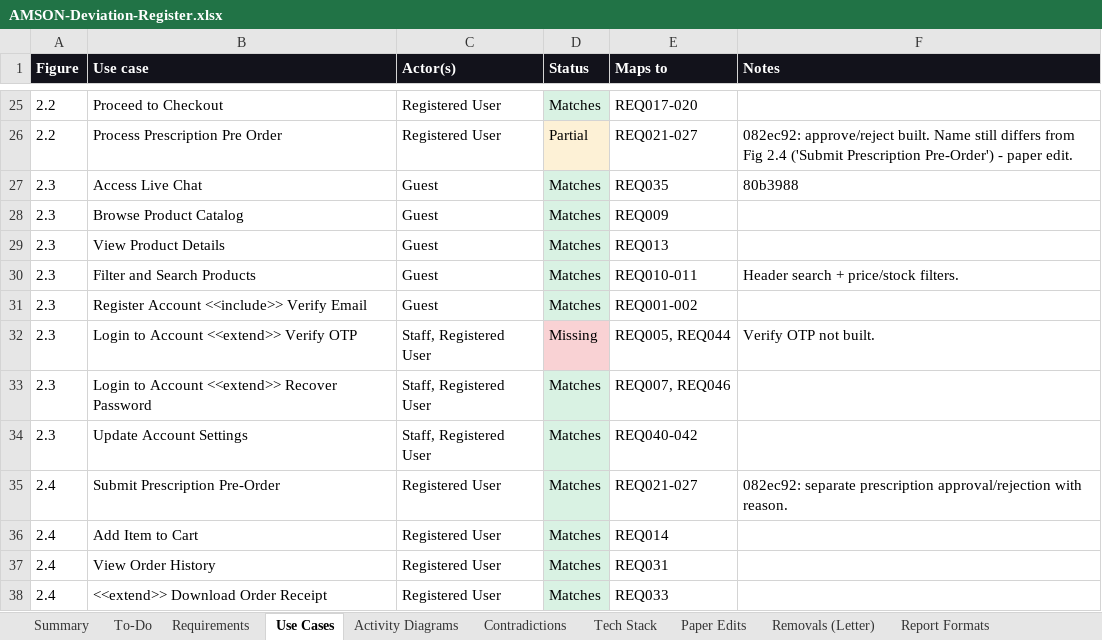
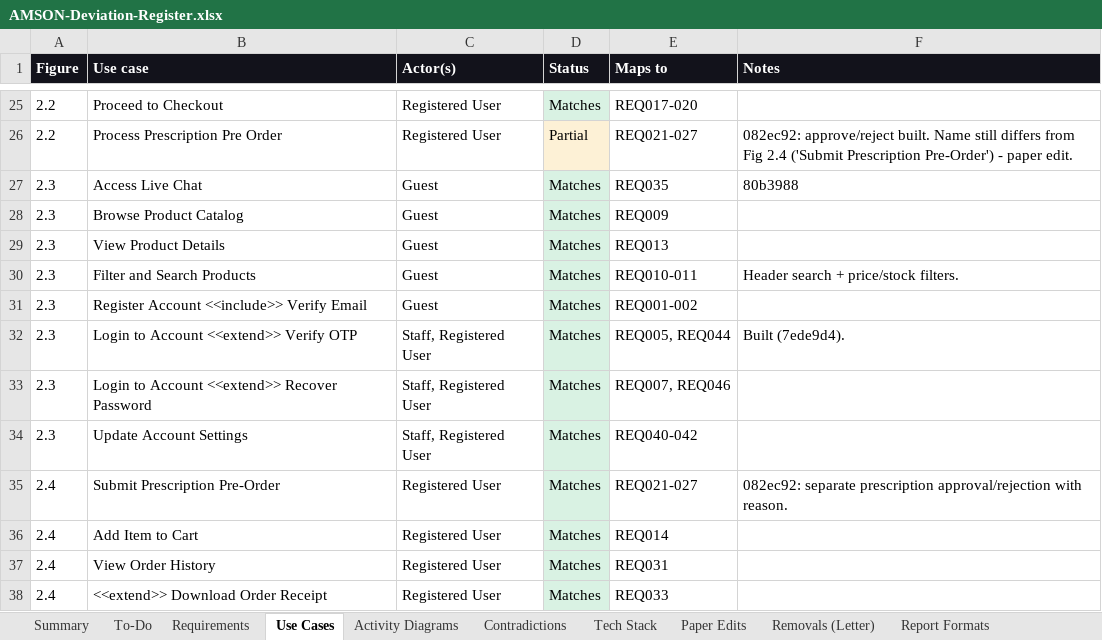
Before and after one commit to phobiaax/Amson, an Excel workbook: docs/AMSON-Deviation-Register.xlsx, sheet Use Cases, drawn as a sheet; only a part is shown, gaps mark what is left out; values as stored, in another font and other column widths than the file's, no borders; the diff names each change by its address in the sheet, - before the commit and + after, or states it on an @@ line.

```diff
--- a/docs/AMSON-Deviation-Register.xlsx (sheet Use Cases)
+++ b/docs/AMSON-Deviation-Register.xlsx (sheet Use Cases)
-D32 (Status): Missing
+D32 (Status): Matches
-D32 fill: #F9D2D4
+D32 fill: #D9F2E3
-F32 (Notes): Verify OTP not built.
+F32 (Notes): Built (7ede9d4).
```
Also changed, not shown: sheet Requirements, sheet Activity Diagrams, sheet Contradictions, sheet To-Do, 1 other file.
